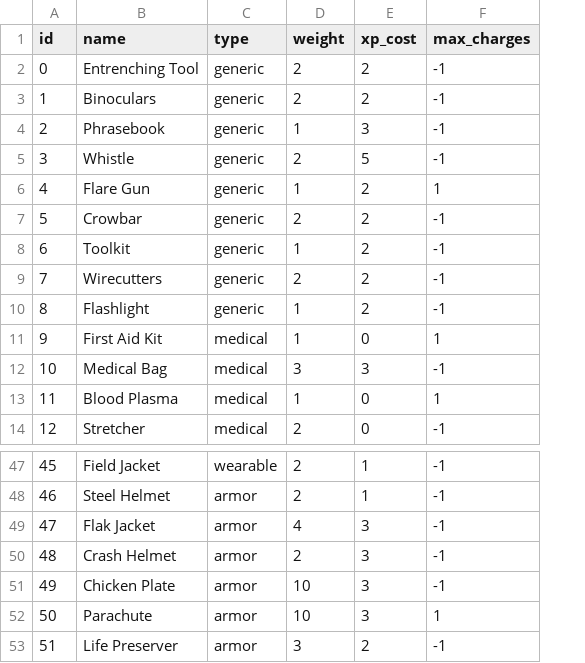
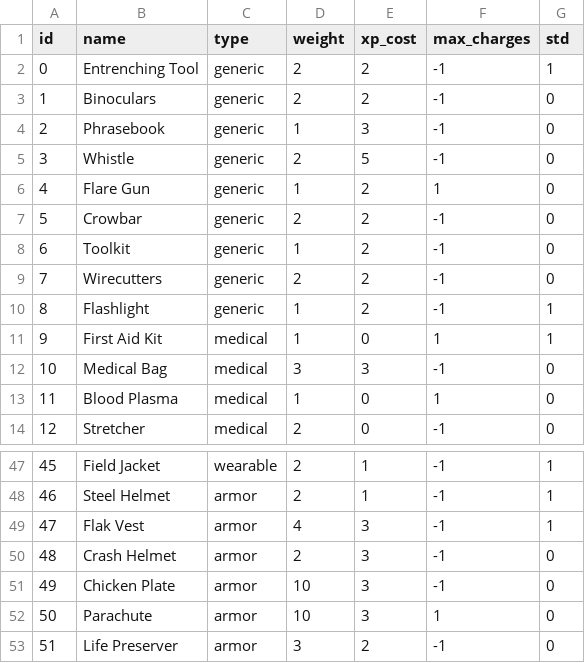
Before and after one commit to artartyom/patrol_loadoutcalc, a TSV file: items.tsv, drawn as a sheet; only a part is shown, gaps mark what is left out; the diff names each change by its address in the sheet, - before the commit and + after, or states it on an @@ line.

```diff
--- a/items.tsv
+++ b/items.tsv
+column G (std), rows 2-14: 1 | 0 | 0 | 0 | 0 | 0 | 0 | 0 | 1 | 1 | 0 | 0 | 0; rows 47-53: 1 | 1 | 1 | 0 | 0 | 0 | 0
-B49 (name): Flak Jacket
+B49 (name): Flak Vest
```
Also changed, not shown: 7 other files.
